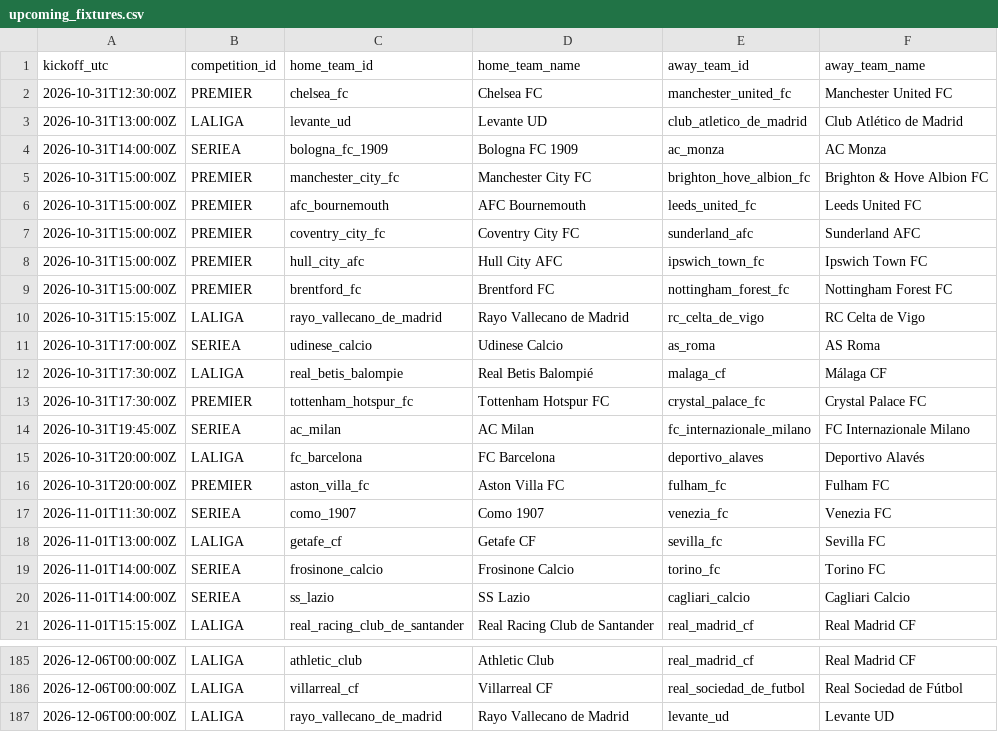
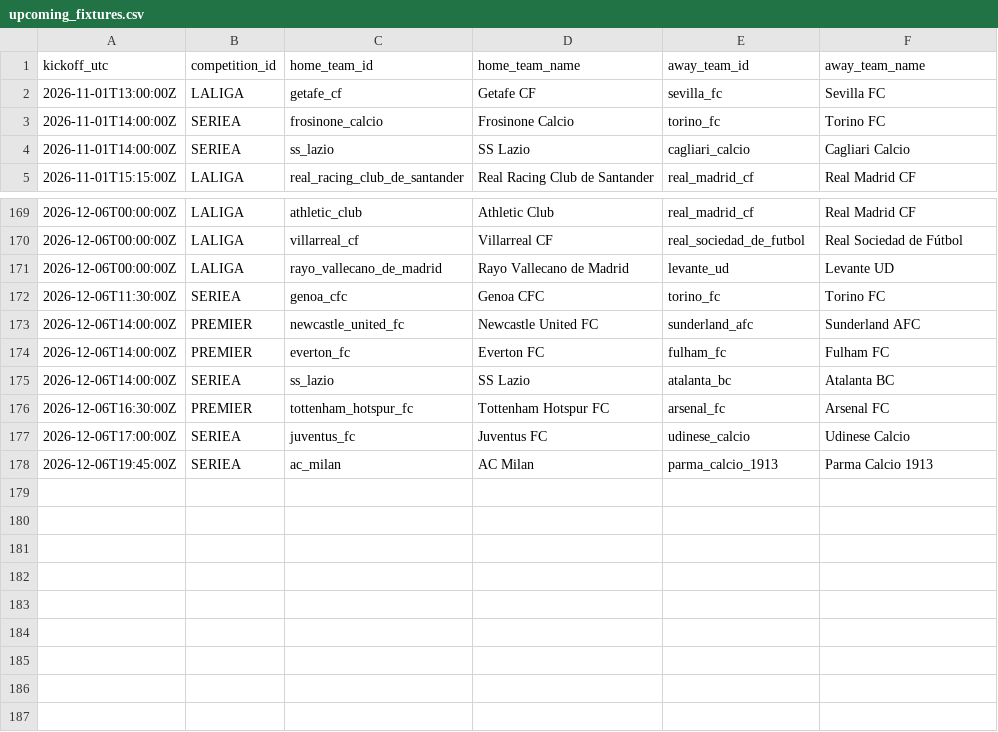
Before and after one commit to alesinho777/botinho777, a CSV file: data/raw/upcoming_fixtures.csv, drawn as a sheet; only a part is shown, gaps mark what is left out.

```diff
--- a/data/raw/upcoming_fixtures.csv
+++ b/data/raw/upcoming_fixtures.csv
@@ -1,18 +1,2 @@
 kickoff_utc,competition_id,home_team_id,home_team_name,away_team_id,away_team_name
-2026-10-31T12:30:00Z,PREMIER,chelsea_fc,Chelsea FC,manchester_united_fc,Manchester United FC
-2026-10-31T13:00:00Z,LALIGA,levante_ud,Levante UD,club_atletico_de_madrid,Club Atlético de Madrid
-2026-10-31T14:00:00Z,SERIEA,bologna_fc_1909,Bologna FC 1909,ac_monza,AC Monza
-2026-10-31T15:00:00Z,PREMIER,manchester_city_fc,Manchester City FC,brighton_hove_albion_fc,Brighton & Hove Albion FC
-2026-10-31T15:00:00Z,PREMIER,afc_bournemouth,AFC Bournemouth,leeds_united_fc,Leeds United FC
-2026-10-31T15:00:00Z,PREMIER,coventry_city_fc,Coventry City FC,sunderland_afc,Sunderland AFC
-2026-10-31T15:00:00Z,PREMIER,hull_city_afc,Hull City AFC,ipswich_town_fc,Ipswich Town FC
-2026-10-31T15:00:00Z,PREMIER,brentford_fc,Brentford FC,nottingham_forest_fc,Nottingham Forest FC
-2026-10-31T15:15:00Z,LALIGA,rayo_vallecano_de_madrid,Rayo Vallecano de Madrid,rc_celta_de_vigo,RC Celta de Vigo
-2026-10-31T17:00:00Z,SERIEA,udinese_calcio,Udinese Calcio,as_roma,AS Roma
-2026-10-31T17:30:00Z,LALIGA,real_betis_balompie,Real Betis Balompié,malaga_cf,Málaga CF
-2026-10-31T17:30:00Z,PREMIER,tottenham_hotspur_fc,Tottenham Hotspur FC,crystal_palace_fc,Crystal Palace FC
-2026-10-31T19:45:00Z,SERIEA,ac_milan,AC Milan,fc_internazionale_milano,FC Internazionale Milano
-2026-10-31T20:00:00Z,LALIGA,fc_barcelona,FC Barcelona,deportivo_alaves,Deportivo Alavés
-2026-10-31T20:00:00Z,PREMIER,aston_villa_fc,Aston Villa FC,fulham_fc,Fulham FC
-2026-11-01T11:30:00Z,SERIEA,como_1907,Como 1907,venezia_fc,Venezia FC
 2026-11-01T13:00:00Z,LALIGA,getafe_cf,Getafe CF,sevilla_fc,Sevilla FC
@@ -187 +171,8 @@ kickoff_utc,competition_id,home_team_id,home_team_name,away_team_id,away_team_na
 2026-12-06T00:00:00Z,LALIGA,rayo_vallecano_de_madrid,Rayo Vallecano de Madrid,levante_ud,Levante UD
+2026-12-06T11:30:00Z,SERIEA,genoa_cfc,Genoa CFC,torino_fc,Torino FC
+2026-12-06T14:00:00Z,PREMIER,newcastle_united_fc,Newcastle United FC,sunderland_afc,Sunderland AFC
+2026-12-06T14:00:00Z,PREMIER,everton_fc,Everton FC,fulham_fc,Fulham FC
+2026-12-06T14:00:00Z,SERIEA,ss_lazio,SS Lazio,atalanta_bc,Atalanta BC
+2026-12-06T16:30:00Z,PREMIER,tottenham_hotspur_fc,Tottenham Hotspur FC,arsenal_fc,Arsenal FC
+2026-12-06T17:00:00Z,SERIEA,juventus_fc,Juventus FC,udinese_calcio,Udinese Calcio
+2026-12-06T19:45:00Z,SERIEA,ac_milan,AC Milan,parma_calcio_1913,Parma Calcio 1913
```
Also changed, not shown: data/raw/real_matches.csv.
